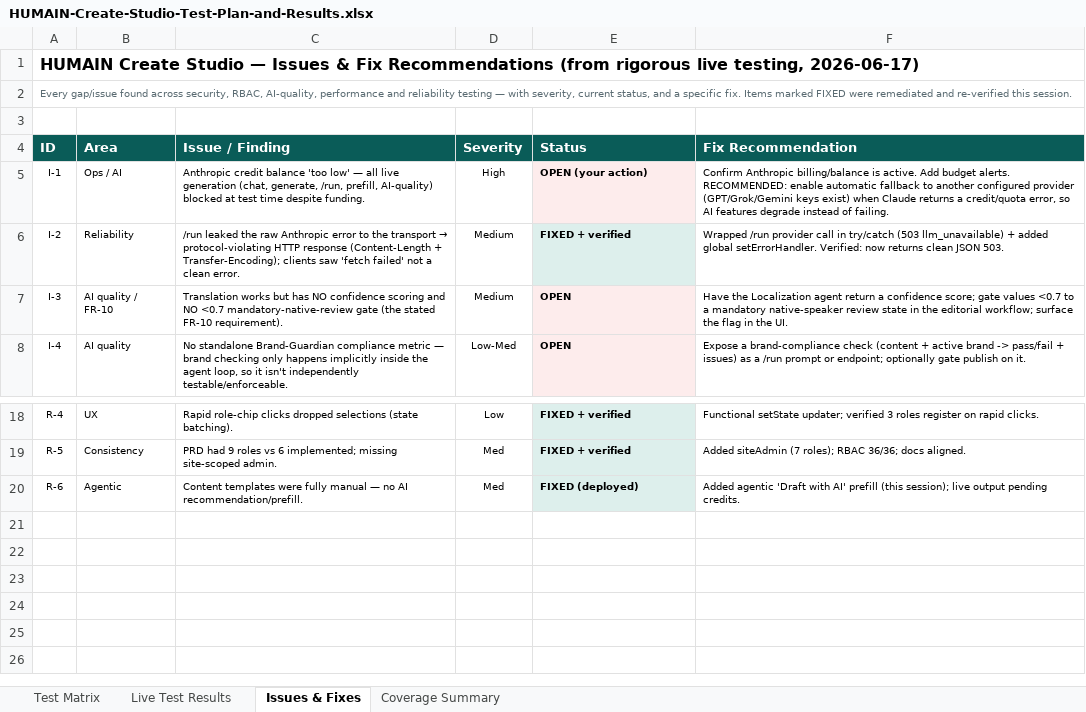
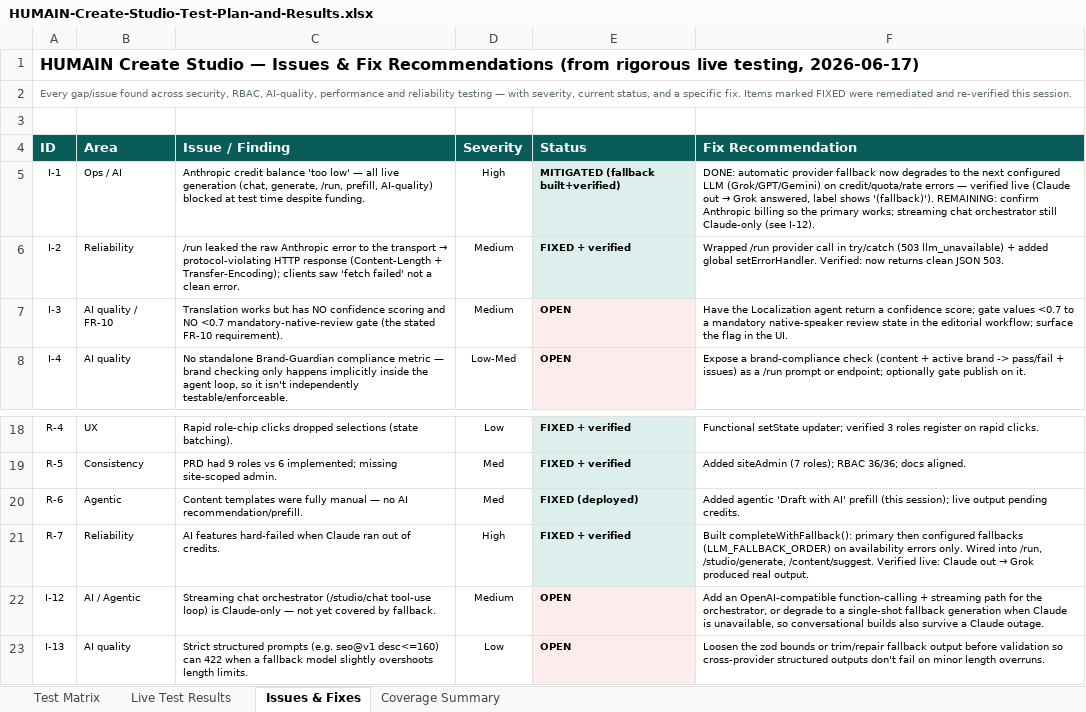
Before and after one commit to ankeshtiwari07/CMS, an Excel workbook: docs/sales/HUMAIN-Create-Studio-Test-Plan-and-Results.xlsx, sheet Issues & Fixes, drawn as a sheet; only a part is shown, gaps mark what is left out; values as stored, in another font and other column widths than the file's, no borders; the diff names each change by its address in the sheet, - before the commit and + after, or states it on an @@ line.

```diff
--- a/docs/sales/HUMAIN-Create-Studio-Test-Plan-and-Results.xlsx (sheet Issues & Fixes)
+++ b/docs/sales/HUMAIN-Create-Studio-Test-Plan-and-Results.xlsx (sheet Issues & Fixes)
-E5 (Status): OPEN (your action)
+E5 (Status): MITIGATED (fallback built+verified)
-E5 fill: #FDECEC
+E5 fill: #DDEFEC
@@ F5 (Fix Recommendation): Confirm Anthropic billing/balance is active. Add budget alerts. RECOMMENDED: enable automatic fallback to another configured provider (GPT/Grok/Gemini keys exist) when Claude returns a credit/quota error, so AI features degrade instead of failing. → DONE: automatic provider fallback now degrades to the next configured LLM (Grok/GPT/Gemini) on credit/quota/rate errors — verified live (Claude out → Grok answered, label shows '(fallback)'). REMAINING: confirm Anthropic billing so the primary works; streaming chat orchestrator still Claude-only (see I-12). @@
+row 21: R-7 | Reliability | AI features hard-failed when Claude ran out of credits. | High | FIXED + verified | Built completeWithFallback(): primary then configured fallbacks (LLM_FALLBACK_ORDER) on availability errors only. Wired into /run, /studio/generate, /content/suggest. Verified live: Claude out → Grok produced real output.
+row 22: I-12 | AI / Agentic | Streaming chat orchestrator (/studio/chat tool-use loop) is Claude-only — not yet covered by fallback. | Medium | OPEN | Add an OpenAI-compatible function-calling + streaming path for the orchestrator, or degrade to a single-shot fallback generation when Claude is unavailable, so conversational builds also survive a Claude outage.
+row 23: I-13 | AI quality | Strict structured prompts (e.g. seo@v1 desc<=160) can 422 when a fallback model slightly overshoots length limits. | Low | OPEN | Loosen the zod bounds or trim/repair fallback output before validation so cross-provider structured outputs don't fail on minor length overruns.
```
